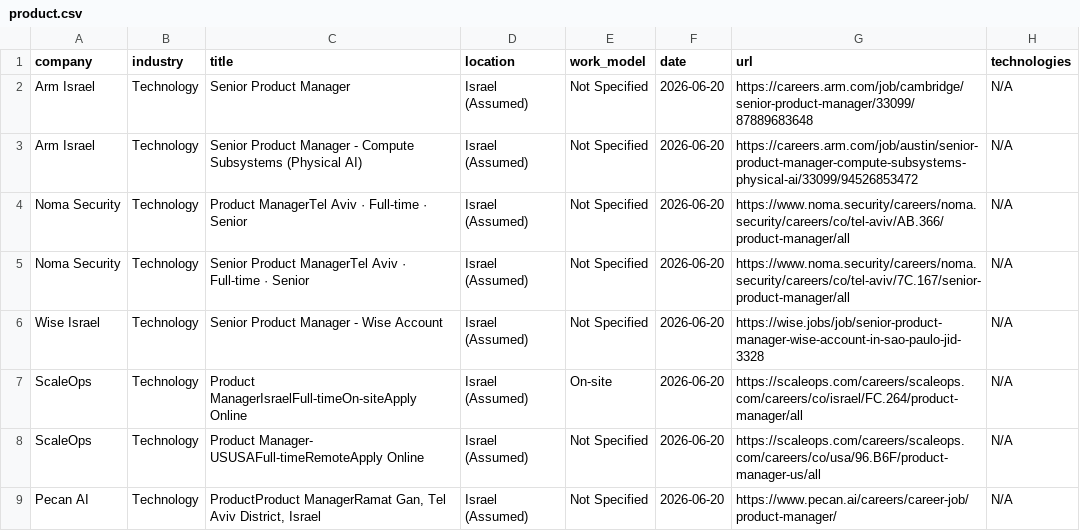
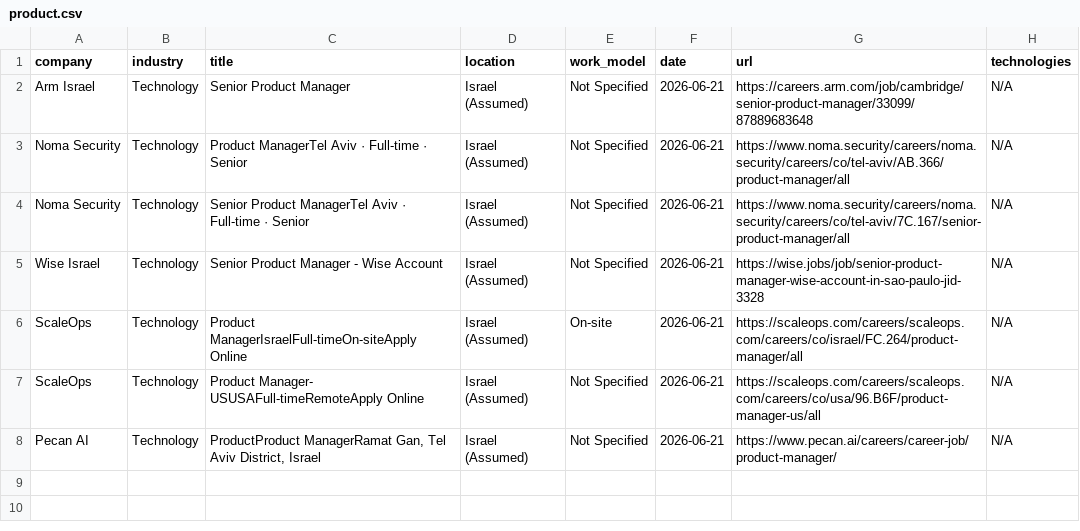
Before and after one commit to SKleeblatt/Kleeblatt-job-board, a CSV file: jobs/product.csv, drawn as a sheet.

```diff
--- a/jobs/product.csv
+++ b/jobs/product.csv
@@ -1,9 +1,8 @@
 company,industry,title,location,work_model,date,url,technologies
-Arm Israel,Technology,Senior Product Manager,Israel (Assumed),Not Specified,2026-06-20,https://careers.arm.com/job/cambridge/senior-product-manager/33099/87889683648,N/A
-Arm Israel,Technology,Senior Product Manager - Compute Subsystems (Physical AI),Israel (Assumed),Not Specified,2026-06-20,https://careers.arm.com/job/austin/senior-product-manager-compute-subsystems-physical-ai/33099/94526853472,N/A
-Noma Security,Technology,Product ManagerTel Aviv  ·  Full-time  ·  Senior,Israel (Assumed),Not Specified,2026-06-20,https://www.noma.security/careers/noma.security/careers/co/tel-aviv/AB.366/product-manager/all,N/A
-Noma Security,Technology,Senior Product ManagerTel Aviv  ·  Full-time  ·  Senior,Israel (Assumed),Not Specified,2026-06-20,https://www.noma.security/careers/noma.security/careers/co/tel-aviv/7C.167/senior-product-manager/all,N/A
-Wise Israel,Technology,Senior Product Manager - Wise Account,Israel (Assumed),Not Specified,2026-06-20,https://wise.jobs/job/senior-product-manager-wise-account-in-sao-paulo-jid-3328,N/A
-ScaleOps,Technology,Product ManagerIsraelFull-timeOn-siteApply Online,Israel (Assumed),On-site,2026-06-20,https://scaleops.com/careers/scaleops.com/careers/co/israel/FC.264/product-manager/all,N/A
-ScaleOps,Technology,Product Manager- USUSAFull-timeRemoteApply Online,Israel (Assumed),Not Specified,2026-06-20,https://scaleops.com/careers/scaleops.com/careers/co/usa/96.B6F/product-manager-us/all,N/A
-Pecan AI,Technology,"ProductProduct ManagerRamat Gan, Tel Aviv District, Israel",Israel (Assumed),Not Specified,2026-06-20,https://www.pecan.ai/careers/career-job/product-manager/,N/A
+Arm Israel,Technology,Senior Product Manager,Israel (Assumed),Not Specified,2026-06-21,https://careers.arm.com/job/cambridge/senior-product-manager/33099/87889683648,N/A
+Noma Security,Technology,Product ManagerTel Aviv  ·  Full-time  ·  Senior,Israel (Assumed),Not Specified,2026-06-21,https://www.noma.security/careers/noma.security/careers/co/tel-aviv/AB.366/product-manager/all,N/A
+Noma Security,Technology,Senior Product ManagerTel Aviv  ·  Full-time  ·  Senior,Israel (Assumed),Not Specified,2026-06-21,https://www.noma.security/careers/noma.security/careers/co/tel-aviv/7C.167/senior-product-manager/all,N/A
+Wise Israel,Technology,Senior Product Manager - Wise Account,Israel (Assumed),Not Specified,2026-06-21,https://wise.jobs/job/senior-product-manager-wise-account-in-sao-paulo-jid-3328,N/A
+ScaleOps,Technology,Product ManagerIsraelFull-timeOn-siteApply Online,Israel (Assumed),On-site,2026-06-21,https://scaleops.com/careers/scaleops.com/careers/co/israel/FC.264/product-manager/all,N/A
+ScaleOps,Technology,Product Manager- USUSAFull-timeRemoteApply Online,Israel (Assumed),Not Specified,2026-06-21,https://scaleops.com/careers/scaleops.com/careers/co/usa/96.B6F/product-manager-us/all,N/A
+Pecan AI,Technology,"ProductProduct ManagerRamat Gan, Tel Aviv District, Israel",Israel (Assumed),Not Specified,2026-06-21,https://www.pecan.ai/careers/career-job/product-manager/,N/A
```
Also changed, not shown: jobs/other.csv, jobs/qa.csv, 16 other files.
